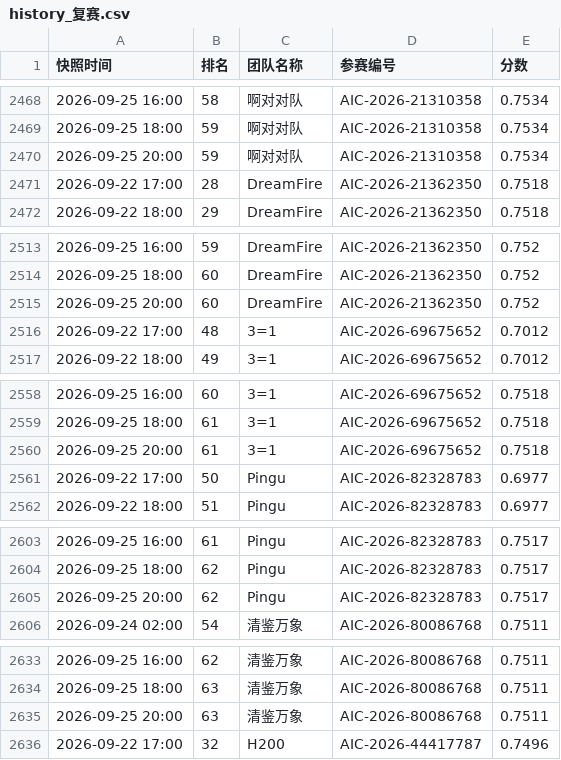
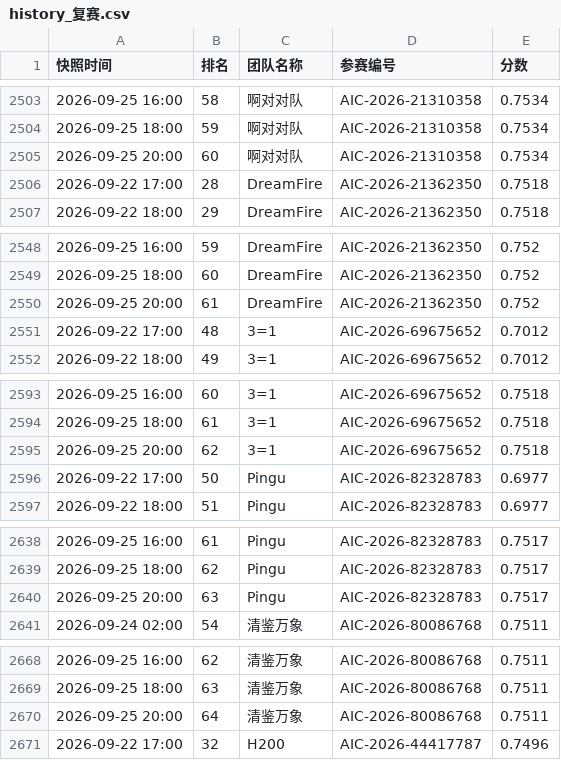
Before and after one commit to KirkG529/aic-rank-report, a CSV file: data/export/history_复赛.csv, drawn as a sheet; only a part is shown, gaps mark what is left out; the diff covers the shown part only.

```diff
--- a/data/export/history_复赛.csv
+++ b/data/export/history_复赛.csv
@@ -2469,3 +2504,3 @@
 2026-09-25 18:00,59,啊对对队,AIC-2026-21310358,0.7534
-2026-09-25 20:00,59,啊对对队,AIC-2026-21310358,0.7534
+2026-09-25 20:00,60,啊对对队,AIC-2026-21310358,0.7534
 2026-09-22 17:00,28,DreamFire,AIC-2026-21362350,0.7518
@@ -2514,3 +2549,3 @@
 2026-09-25 18:00,60,DreamFire,AIC-2026-21362350,0.752
-2026-09-25 20:00,60,DreamFire,AIC-2026-21362350,0.752
+2026-09-25 20:00,61,DreamFire,AIC-2026-21362350,0.752
 2026-09-22 17:00,48,3=1,AIC-2026-69675652,0.7012
@@ -2559,3 +2594,3 @@
 2026-09-25 18:00,61,3=1,AIC-2026-69675652,0.7518
-2026-09-25 20:00,61,3=1,AIC-2026-69675652,0.7518
+2026-09-25 20:00,62,3=1,AIC-2026-69675652,0.7518
 2026-09-22 17:00,50,Pingu,AIC-2026-82328783,0.6977
@@ -2604,3 +2639,3 @@
 2026-09-25 18:00,62,Pingu,AIC-2026-82328783,0.7517
-2026-09-25 20:00,62,Pingu,AIC-2026-82328783,0.7517
+2026-09-25 20:00,63,Pingu,AIC-2026-82328783,0.7517
 2026-09-24 02:00,54,清鉴万象,AIC-2026-80086768,0.7511
@@ -2634,3 +2669,3 @@
 2026-09-25 18:00,63,清鉴万象,AIC-2026-80086768,0.7511
-2026-09-25 20:00,63,清鉴万象,AIC-2026-80086768,0.7511
+2026-09-25 20:00,64,清鉴万象,AIC-2026-80086768,0.7511
 2026-09-22 17:00,32,H200,AIC-2026-44417787,0.7496
```
Also changed, not shown: 1 added row, 1 removed row, 34 moved rows and 30 edited cells elsewhere in this file, data/export/standings_复赛.csv, 4 other files.
